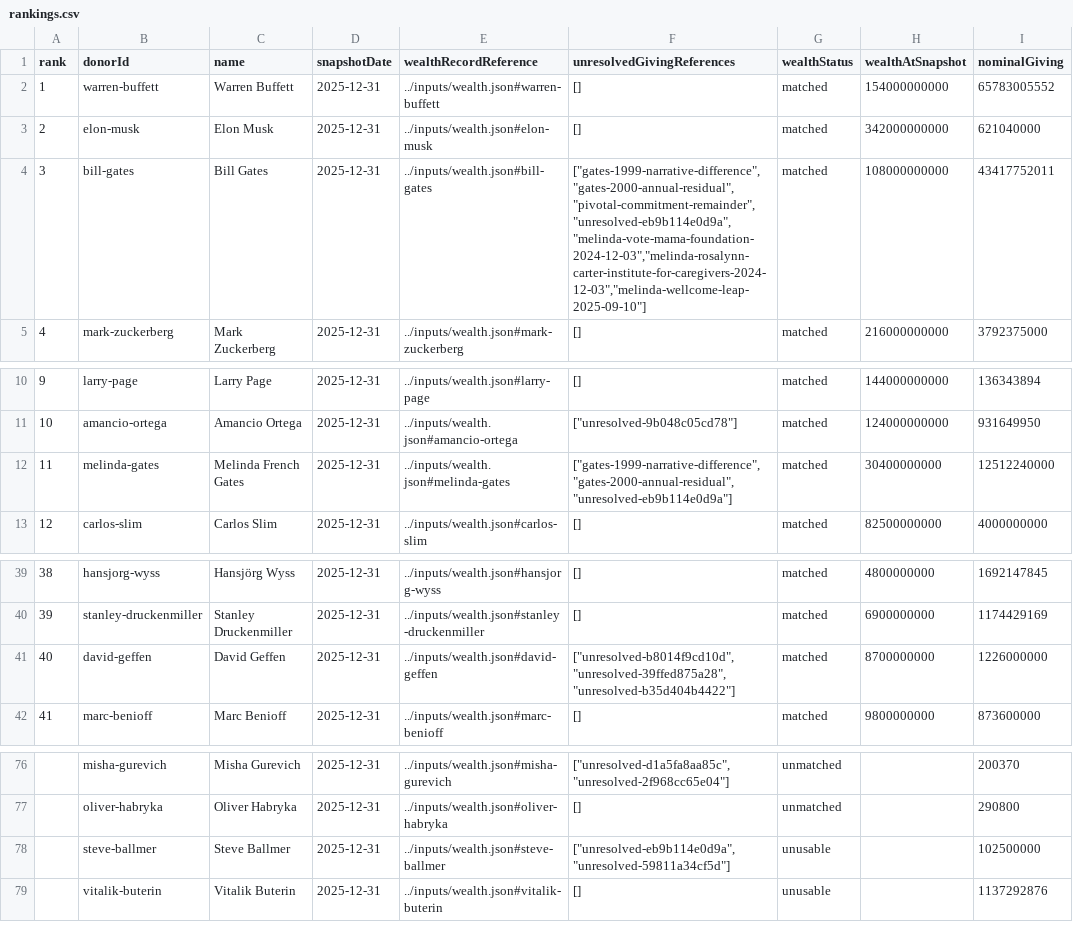
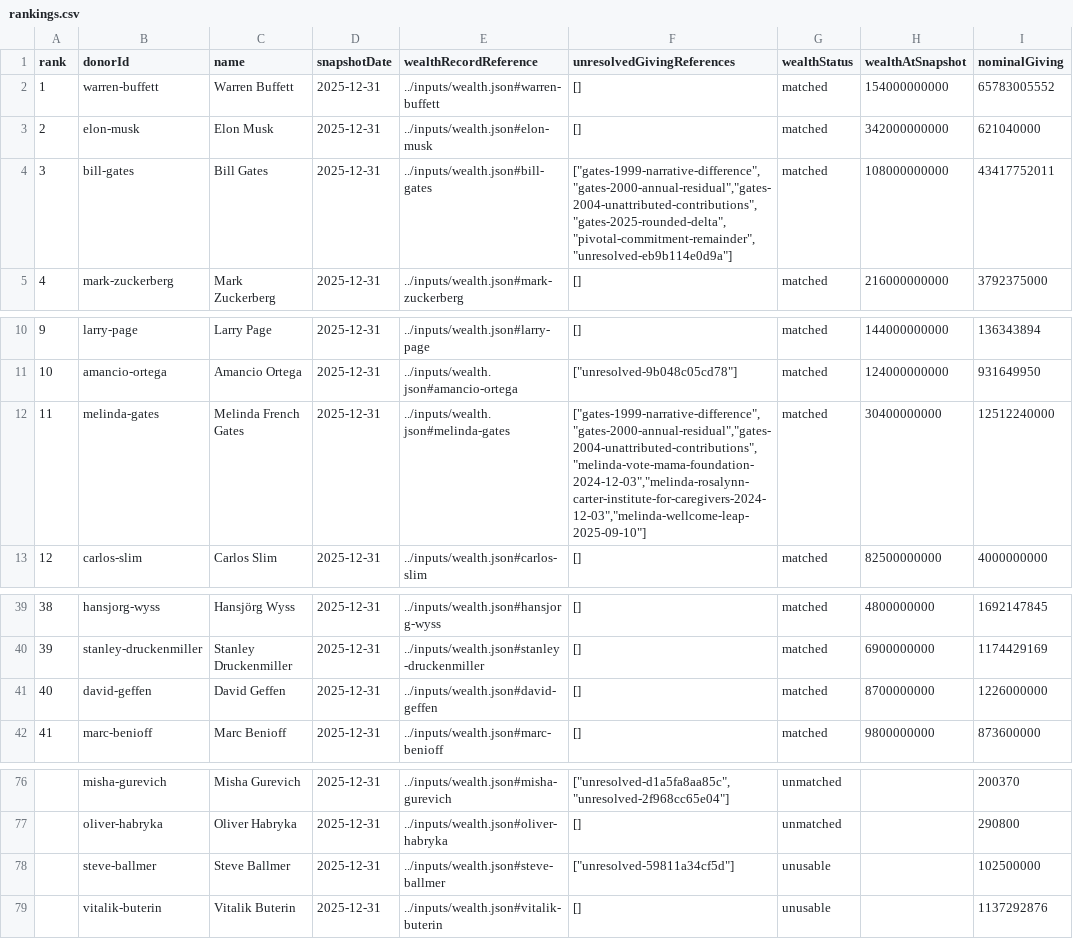
Before and after one commit to jpaddison3/charity-adjusted-billionaires, a CSV file: data/lcb/results/rankings.csv, drawn as a sheet; only a part is shown, gaps mark what is left out; the diff names each change by its address in the sheet, - before the commit and + after, or states it on an @@ line.

```diff
--- a/data/lcb/results/rankings.csv
+++ b/data/lcb/results/rankings.csv
-F4 (unresolvedGivingReferences): ["gates-1999-narrative-difference","gates-2000-annual-residual","pivotal-commitment-remainder","unresolved-eb9b114e0d9a","melinda-vote-mama-foundation-2024-12-03","melinda-rosalynn-carter-institute-for-caregivers-2024-12-03","melinda-wellcome-leap-2025-09-10"]
+F4 (unresolvedGivingReferences): ["gates-1999-narrative-difference","gates-2000-annual-residual","gates-2004-unattributed-contributions","gates-2025-rounded-delta","pivotal-commitment-remainder","unresolved-eb9b114e0d9a"]
-F12 (unresolvedGivingReferences): ["gates-1999-narrative-difference","gates-2000-annual-residual","unresolved-eb9b114e0d9a"]
+F12 (unresolvedGivingReferences): ["gates-1999-narrative-difference","gates-2000-annual-residual","gates-2004-unattributed-contributions","melinda-vote-mama-foundation-2024-12-03","melinda-rosalynn-carter-institute-for-caregivers-2024-12-03","melinda-wellcome-leap-2025-09-10"]
-F41 (unresolvedGivingReferences): ["unresolved-b8014f9cd10d","unresolved-39ffed875a28","unresolved-b35d404b4422"]
+F41 (unresolvedGivingReferences): []
-F78 (unresolvedGivingReferences): ["unresolved-eb9b114e0d9a","unresolved-59811a34cf5d"]
+F78 (unresolvedGivingReferences): ["unresolved-59811a34cf5d"]
```
Also changed, not shown: 7 other files.
